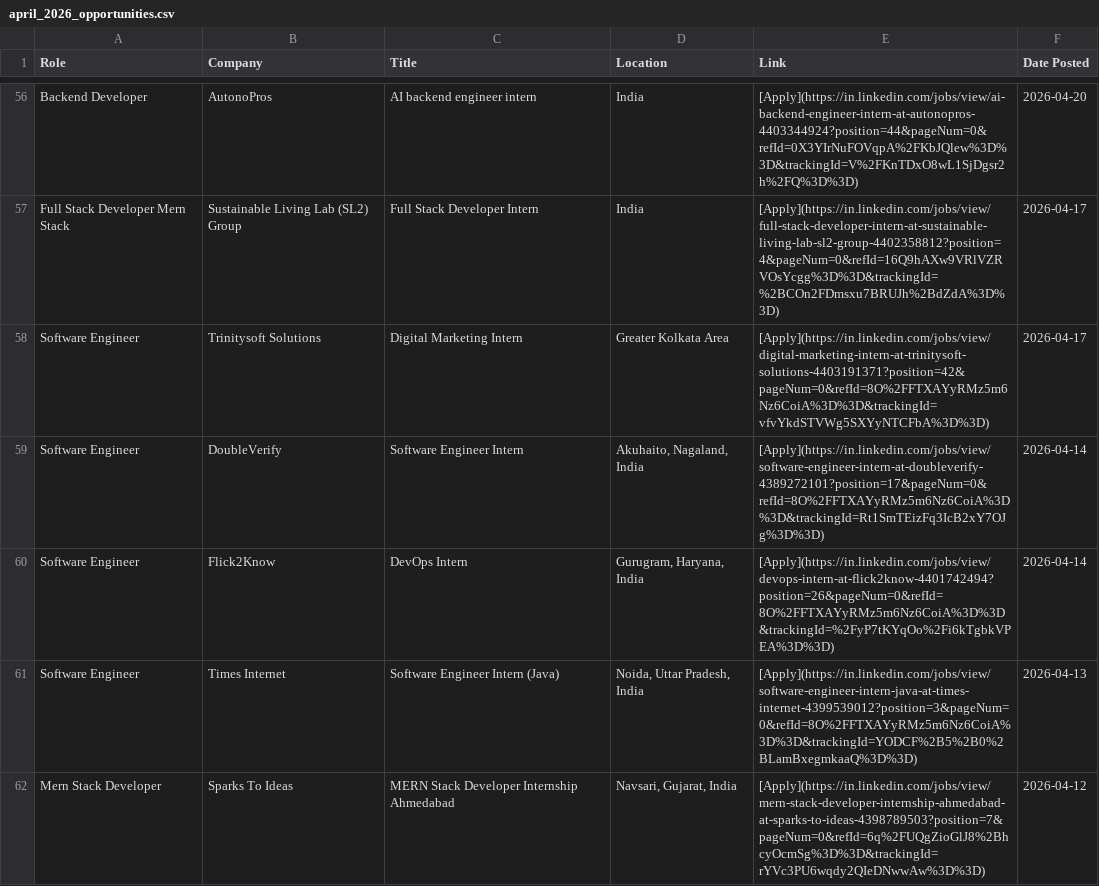
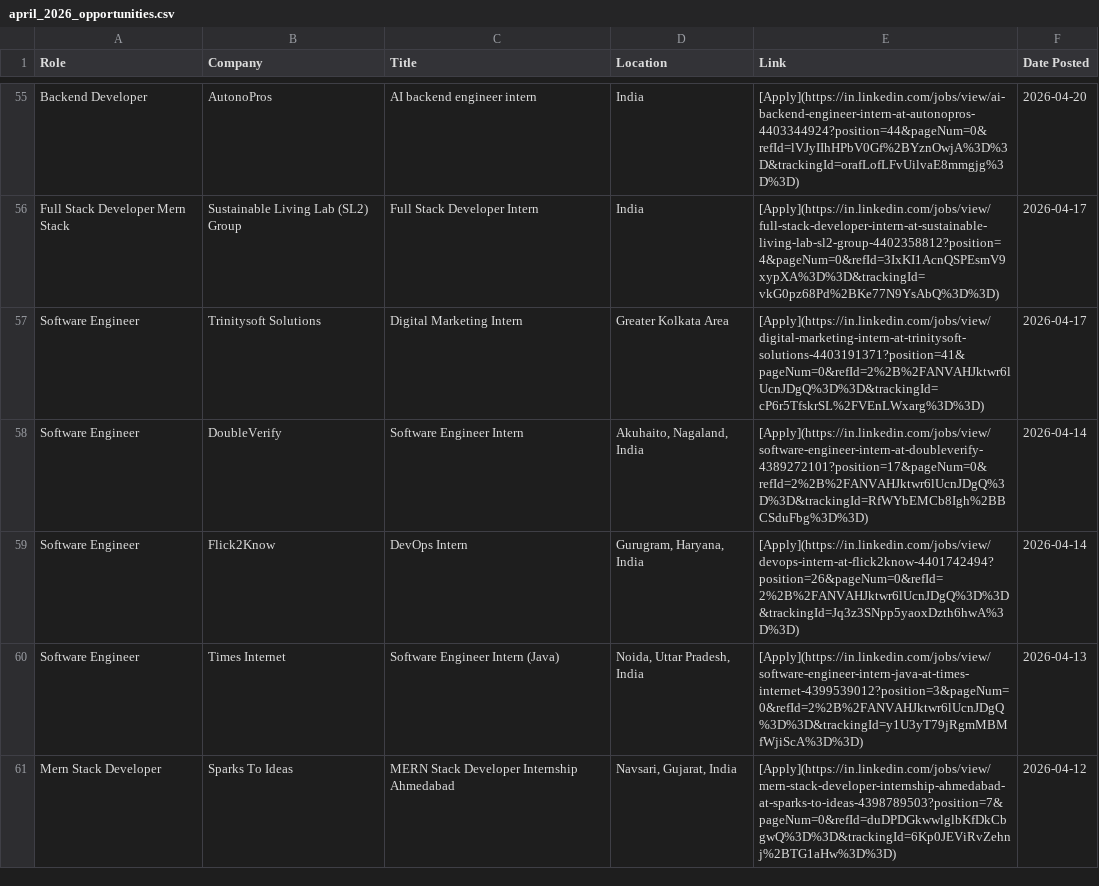
Before and after one commit to IshaCodes04/OpportunityHub, a CSV file: april_2026_opportunities.csv, drawn as a sheet; only a part is shown, gaps mark what is left out; addresses are those after the commit; the diff covers the shown part only; the diff names each change by its address in the sheet, - before the commit and + after, or states it on an @@ line.

```diff
--- a/april_2026_opportunities.csv
+++ b/april_2026_opportunities.csv
-E55 (Link): [Apply](https://in.linkedin.com/jobs/view/ai-backend-engineer-intern-at-autonopros-4403344924?position=44&pageNum=0&refId=0X3YIrNuFOVqpA%2FKbJQlew%3D%3D&trackingId=V%2FKnTDxO8wL1SjDgsr2h%2FQ%3D%3D)
+E55 (Link): [Apply](https://in.linkedin.com/jobs/view/ai-backend-engineer-intern-at-autonopros-4403344924?position=44&pageNum=0&refId=lVJyIIhHPbV0Gf%2BYznOwjA%3D%3D&trackingId=orafLofLFvUilvaE8mmgjg%3D%3D)
-E56 (Link): [Apply](https://in.linkedin.com/jobs/view/full-stack-developer-intern-at-sustainable-living-lab-sl2-group-4402358812?position=4&pageNum=0&refId=16Q9hAXw9VRlVZRVOsYcgg%3D%3D&trackingId=%2BCOn2FDmsxu7BRUJh%2BdZdA%3D%3D)
+E56 (Link): [Apply](https://in.linkedin.com/jobs/view/full-stack-developer-intern-at-sustainable-living-lab-sl2-group-4402358812?position=4&pageNum=0&refId=3IxKI1AcnQSPEsmV9xypXA%3D%3D&trackingId=vkG0pz68Pd%2BKe77N9YsAbQ%3D%3D)
-E57 (Link): [Apply](https://in.linkedin.com/jobs/view/digital-marketing-intern-at-trinitysoft-solutions-4403191371?position=42&pageNum=0&refId=8O%2FFTXAYyRMz5m6Nz6CoiA%3D%3D&trackingId=vfvYkdSTVWg5SXYyNTCFbA%3D%3D)
+E57 (Link): [Apply](https://in.linkedin.com/jobs/view/digital-marketing-intern-at-trinitysoft-solutions-4403191371?position=41&pageNum=0&refId=2%2B%2FANVAHJktwr6lUcnJDgQ%3D%3D&trackingId=cP6r5TfskrSL%2FVEnLWxarg%3D%3D)
-E58 (Link): [Apply](https://in.linkedin.com/jobs/view/software-engineer-intern-at-doubleverify-4389272101?position=17&pageNum=0&refId=8O%2FFTXAYyRMz5m6Nz6CoiA%3D%3D&trackingId=Rt1SmTEizFq3IcB2xY7OJg%3D%3D)
+E58 (Link): [Apply](https://in.linkedin.com/jobs/view/software-engineer-intern-at-doubleverify-4389272101?position=17&pageNum=0&refId=2%2B%2FANVAHJktwr6lUcnJDgQ%3D%3D&trackingId=RfWYbEMCb8Igh%2BBCSduFbg%3D%3D)
-E59 (Link): [Apply](https://in.linkedin.com/jobs/view/devops-intern-at-flick2know-4401742494?position=26&pageNum=0&refId=8O%2FFTXAYyRMz5m6Nz6CoiA%3D%3D&trackingId=%2FyP7tKYqOo%2Fi6kTgbkVPEA%3D%3D)
+E59 (Link): [Apply](https://in.linkedin.com/jobs/view/devops-intern-at-flick2know-4401742494?position=26&pageNum=0&refId=2%2B%2FANVAHJktwr6lUcnJDgQ%3D%3D&trackingId=Jq3z3SNpp5yaoxDzth6hwA%3D%3D)
-E60 (Link): [Apply](https://in.linkedin.com/jobs/view/software-engineer-intern-java-at-times-internet-4399539012?position=3&pageNum=0&refId=8O%2FFTXAYyRMz5m6Nz6CoiA%3D%3D&trackingId=YODCF%2B5%2B0%2BLamBxegmkaaQ%3D%3D)
+E60 (Link): [Apply](https://in.linkedin.com/jobs/view/software-engineer-intern-java-at-times-internet-4399539012?position=3&pageNum=0&refId=2%2B%2FANVAHJktwr6lUcnJDgQ%3D%3D&trackingId=y1U3yT79jRgmMBMfWjiScA%3D%3D)
-E61 (Link): [Apply](https://in.linkedin.com/jobs/view/mern-stack-developer-internship-ahmedabad-at-sparks-to-ideas-4398789503?position=7&pageNum=0&refId=6q%2FUQgZioGlJ8%2BhcyOcmSg%3D%3D&trackingId=rYVc3PU6wqdy2QIeDNwwAw%3D%3D)
+E61 (Link): [Apply](https://in.linkedin.com/jobs/view/mern-stack-developer-internship-ahmedabad-at-sparks-to-ideas-4398789503?position=7&pageNum=0&refId=duDPDGkwwlglbKfDkCbgwQ%3D%3D&trackingId=6Kp0JEViRvZehnj%2BTG1aHw%3D%3D)
```
Also changed, not shown: 1 removed row and 60 edited cells elsewhere in this file, 1 other file.
